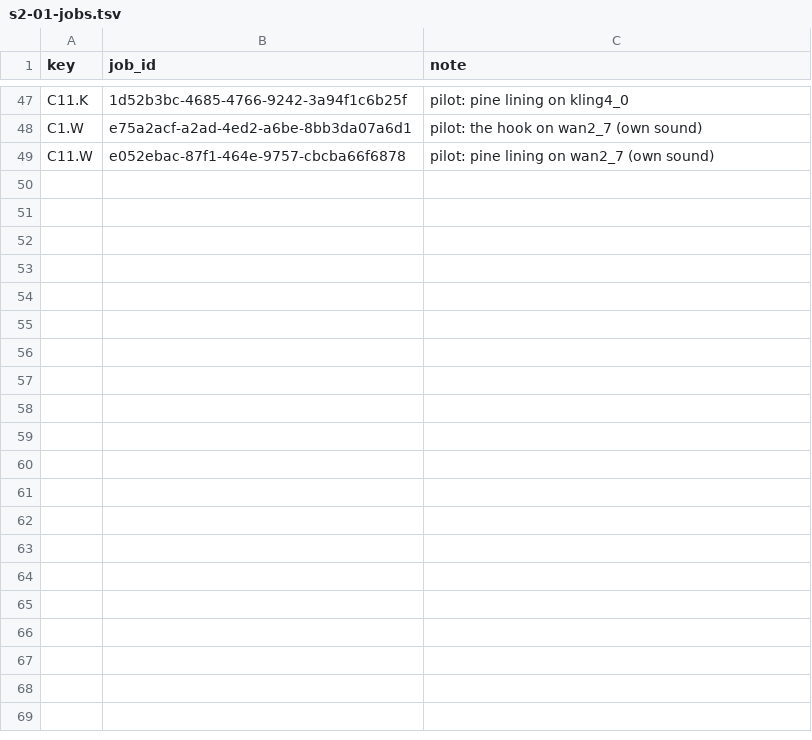
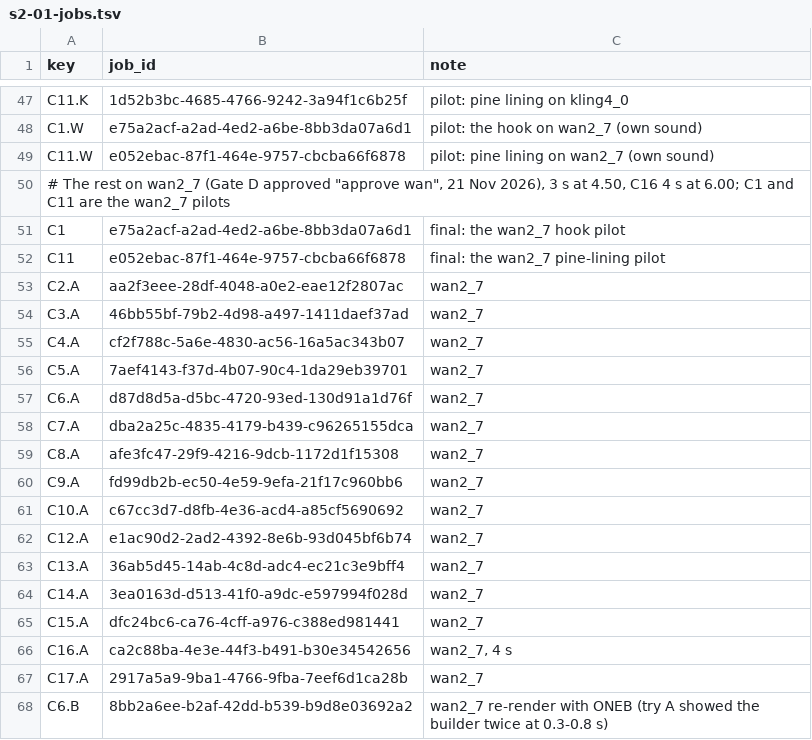
Before and after one commit to AliKandaz/short-form-video-memory, a TSV file: pipeline/s2-01-jobs.tsv, drawn as a sheet; only a part is shown, gaps mark what is left out; the diff covers the shown part only.

```diff
--- a/pipeline/s2-01-jobs.tsv
+++ b/pipeline/s2-01-jobs.tsv
@@ -49 +49,20 @@ C1.W	e75a2acf-a2ad-4ed2-a6be-8bb3da07a6d1	pilot: the hook on wan2_7 (own sound)
 C11.W	e052ebac-87f1-464e-9757-cbcba66f6878	pilot: pine lining on wan2_7 (own sound)
+# The rest on wan2_7 (Gate D approved "approve wan", 21 Nov 2026), 3 s at 4.50, C16 4 s at 6.00; C1 and C11 are the wan2_7 pilots
+C1	e75a2acf-a2ad-4ed2-a6be-8bb3da07a6d1	final: the wan2_7 hook pilot
+C11	e052ebac-87f1-464e-9757-cbcba66f6878	final: the wan2_7 pine-lining pilot
+C2.A	aa2f3eee-28df-4048-a0e2-eae12f2807ac	wan2_7
+C3.A	46bb55bf-79b2-4d98-a497-1411daef37ad	wan2_7
+C4.A	cf2f788c-5a6e-4830-ac56-16a5ac343b07	wan2_7
+C5.A	7aef4143-f37d-4b07-90c4-1da29eb39701	wan2_7
+C6.A	d87d8d5a-d5bc-4720-93ed-130d91a1d76f	wan2_7
+C7.A	dba2a25c-4835-4179-b439-c96265155dca	wan2_7
+C8.A	afe3fc47-29f9-4216-9dcb-1172d1f15308	wan2_7
+C9.A	fd99db2b-ec50-4e59-9efa-21f17c960bb6	wan2_7
+C10.A	c67cc3d7-d8fb-4e36-acd4-a85cf5690692	wan2_7
+C12.A	e1ac90d2-2ad2-4392-8e6b-93d045bf6b74	wan2_7
+C13.A	36ab5d45-14ab-4c8d-adc4-ec21c3e9bff4	wan2_7
+C14.A	3ea0163d-d513-41f0-a9dc-e597994f028d	wan2_7
+C15.A	dfc24bc6-ca76-4cff-a976-c388ed981441	wan2_7
+C16.A	ca2c88ba-4e3e-44f3-b491-b30e34542656	wan2_7, 4 s
+C17.A	2917a5a9-9ba1-4766-9fba-7eef6d1ca28b	wan2_7
+C6.B	8bb2a6ee-b2af-42dd-b539-b9d8e03692a2	wan2_7 re-render with ONEB (try A showed the builder twice at 0.3-0.8 s)
```
Also changed, not shown: 14 added rows elsewhere in this file, 12 other files.
